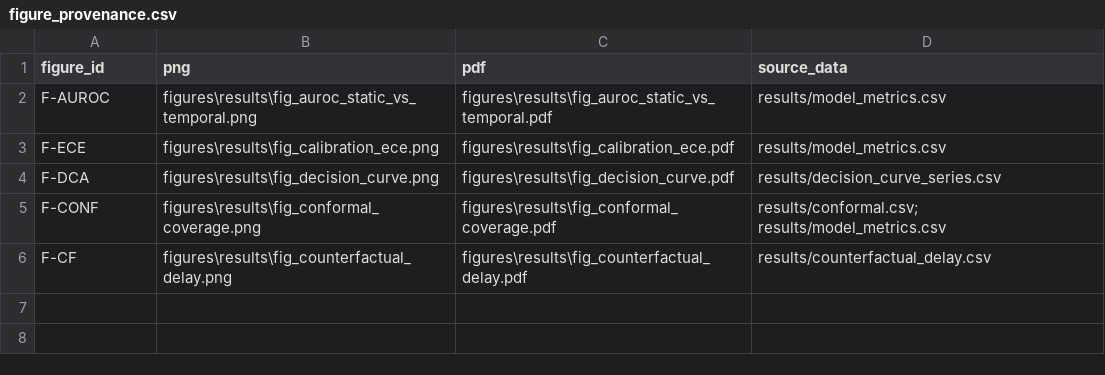
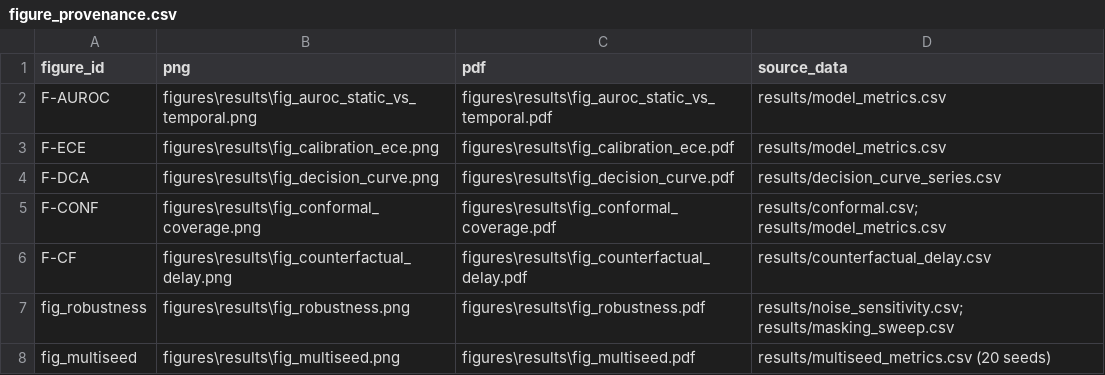
Before and after one commit to ChatchaiTritham/BASICS-CDSS, a CSV file: figures/results/figure_provenance.csv, drawn as a sheet.

Commit message:
Add the multi-seed sweep, robustness figures, and an honest reproducibility note
The manuscript's per-model numbers came from one seeded run. Repeating the cohort build
and all six model fits over 20 seeds (scripts/multiseed.py) shows the static leaderboard
does not survive repetition: the LSTM is worst at seed 42 (AUROC 0.897) but first in
12/20 seeds and highest on average (0.944), while the TCN leads at seed 42 and has the
lowest mean (0.910). What does survive is the dissociation the paper is about -- the
discrimination leader is the best-calibrated family in only 3/20 seeds -- and the
temporal-fragility ordering: the tabular ensembles lose AUROC under degradation in
20/20 seeds (GB 0.079, XGB 0.061, RF 0.046) while the sequence models barely move.

- scripts/multiseed.py -> results/multiseed_{metrics,summary,ranks}.csv
- scripts/generate_results_figures.py: fig_multiseed (per-family spread, seed 42 marked)
  and fig_robustness (noise scale, observation-gap thinning) from the committed sweeps;
  decision curve redrawn so the LSTM is separable from the TCN in print and greyscale.
- scripts/make_extra_figs.py moved into the repo; panel (b) had printed the prediction-set
  size above bars whose height was coverage.
- scripts/generate_architecture_figure.py: the perturbation boxes said the mask and t(3)
  operators were unused; both are now exercised by the robustness sweep.
- REPRODUCIBILITY.md + requirements-lock.txt: re-running the driver at the same seed under
  a different Python/torch build reproduces the tabular families exactly but not the two
  torch sequence models (LSTM static AUROC 0.873 vs 0.897, ECE 0.222 vs 0.066). The
  environment that produced results/ is now pinned and the divergence documented.

```diff
--- a/figures/results/figure_provenance.csv
+++ b/figures/results/figure_provenance.csv
@@ -6 +6,3 @@ F-CONF,figures\results\fig_conformal_coverage.png,figures\results\fig_conformal_
 F-CF,figures\results\fig_counterfactual_delay.png,figures\results\fig_counterfactual_delay.pdf,results/counterfactual_delay.csv
+fig_robustness,figures\results\fig_robustness.png,figures\results\fig_robustness.pdf,results/noise_sensitivity.csv; results/masking_sweep.csv
+fig_multiseed,figures\results\fig_multiseed.png,figures\results\fig_multiseed.pdf,results/multiseed_metrics.csv (20 seeds)
```
Also changed, not shown: 23 other files.
